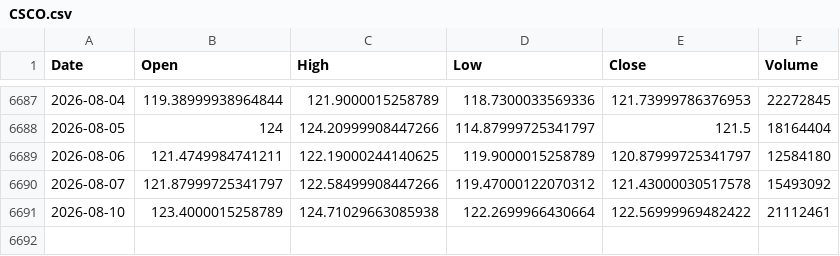
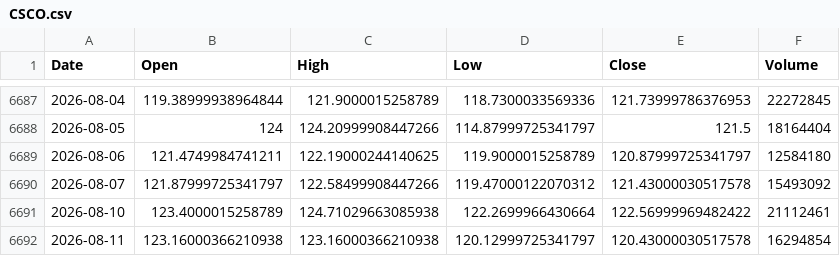
Before and after one commit to thraxil/adnos, a CSV file: data/CSCO.csv, drawn as a sheet; only a part is shown, gaps mark what is left out; the diff names each change by its address in the sheet, - before the commit and + after, or states it on an @@ line.

```diff
--- a/data/CSCO.csv
+++ b/data/CSCO.csv
+row 6692: 2026-08-11 | 123.16000366210938 | 123.16000366210938 | 120.12999725341797 | 120.43000030517578 | 16294854
```
Also changed, not shown: data/IBM.csv, data/MSFT.csv, 6 other files.
